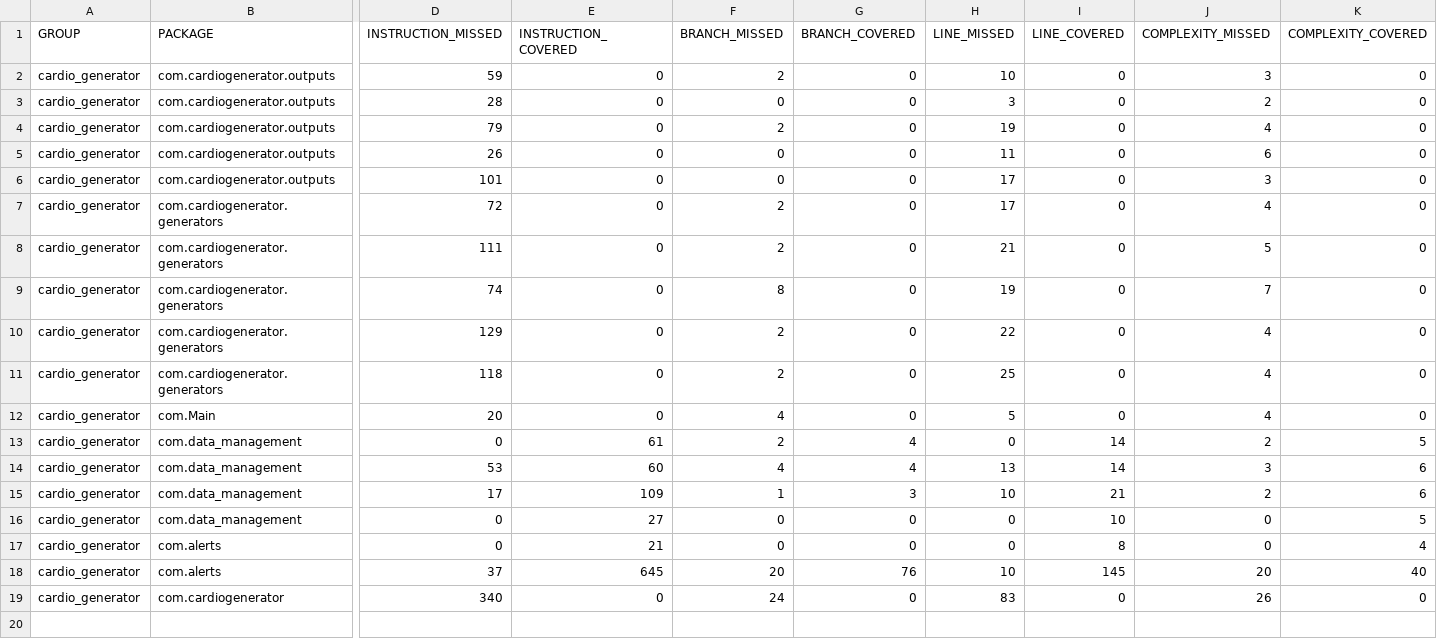
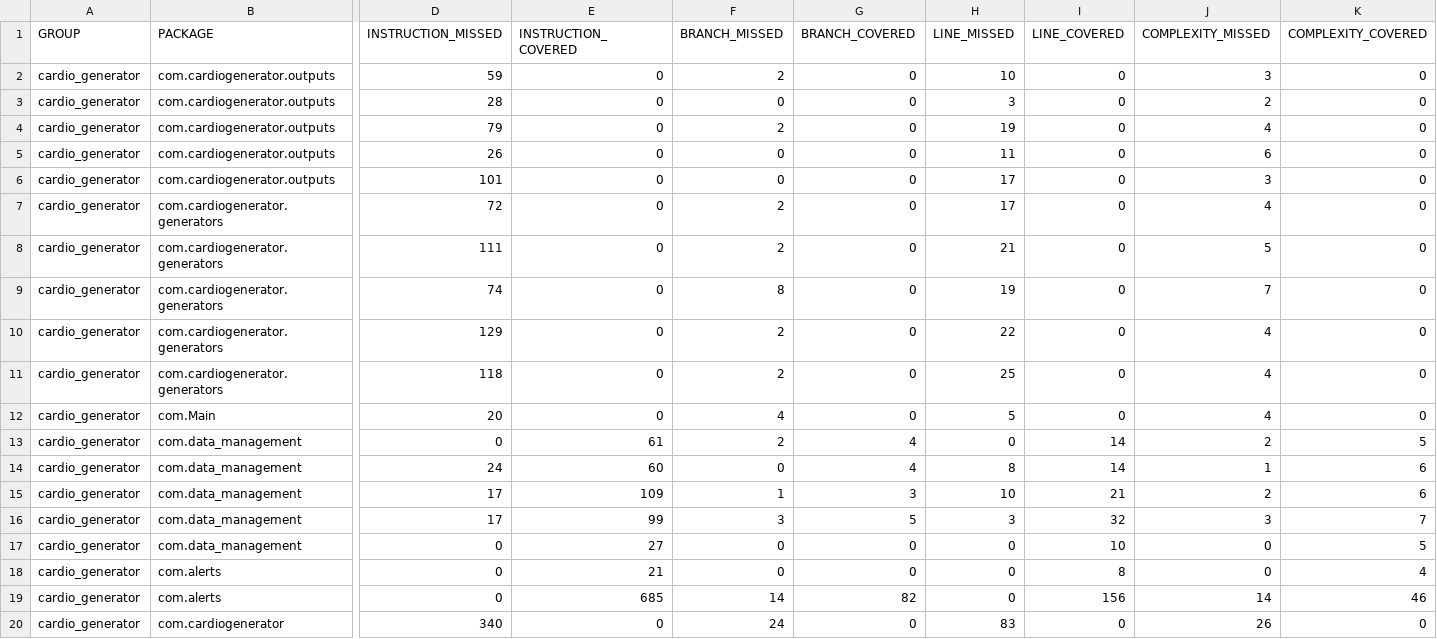
Before and after one commit to laska8/signal_project, a CSV file: target/site/jacoco/jacoco.csv, drawn as a sheet; only a part is shown, gaps mark what is left out; addresses are those after the commit; rows hold the shown columns only; the diff names each change by its address in the sheet, - before the commit and + after, or states it on an @@ line.

Commit message:
Jacoco files

```diff
--- a/target/site/jacoco/jacoco.csv
+++ b/target/site/jacoco/jacoco.csv
-D14 (INSTRUCTION_MISSED): 53
+D14 (INSTRUCTION_MISSED): 24
-F14 (BRANCH_MISSED): 4
+F14 (BRANCH_MISSED): 0
-H14 (LINE_MISSED): 13
+H14 (LINE_MISSED): 8
-J14 (COMPLEXITY_MISSED): 3
+J14 (COMPLEXITY_MISSED): 1
+row 16: cardio_generator | com.data_management | 17 | 99 | 3 | 5 | 3 | 32 | 3 | 7
-D19 (INSTRUCTION_MISSED): 37
+D19 (INSTRUCTION_MISSED): 0
-E19 (INSTRUCTION_COVERED): 645
+E19 (INSTRUCTION_COVERED): 685
-F19 (BRANCH_MISSED): 20
+F19 (BRANCH_MISSED): 14
-G19 (BRANCH_COVERED): 76
+G19 (BRANCH_COVERED): 82
-H19 (LINE_MISSED): 10
+H19 (LINE_MISSED): 0
-I19 (LINE_COVERED): 145
+I19 (LINE_COVERED): 156
-J19 (COMPLEXITY_MISSED): 20
+J19 (COMPLEXITY_MISSED): 14
-K19 (COMPLEXITY_COVERED): 40
+K19 (COMPLEXITY_COVERED): 46
```
Also changed, not shown: 26 other files.
